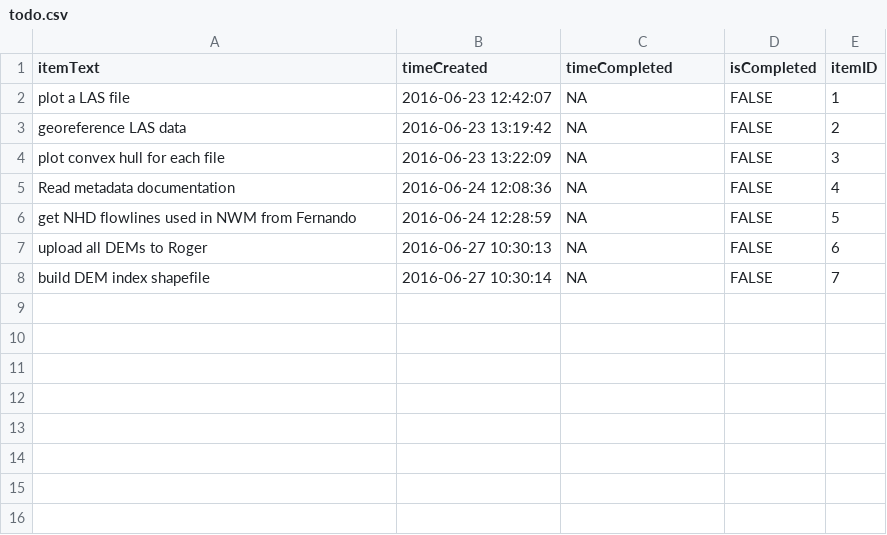
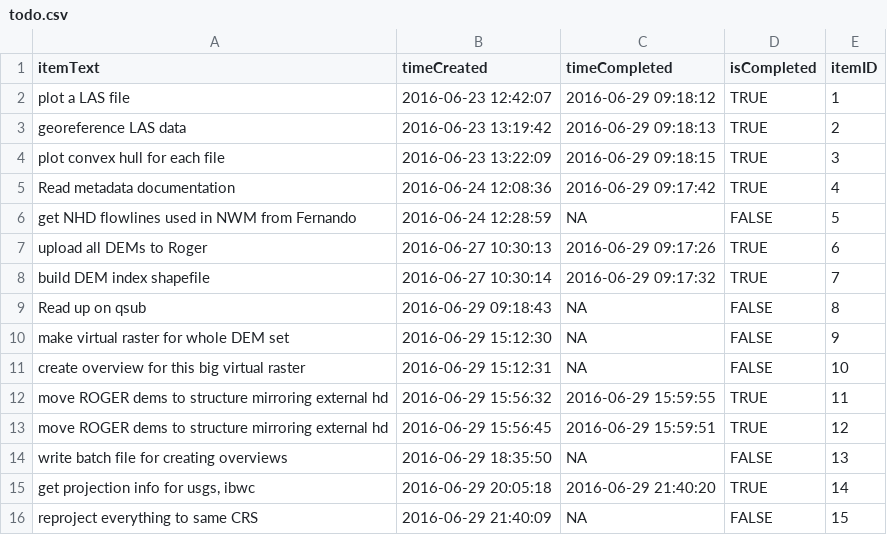
Before and after one commit to markwh/ArroyoColorado, a CSV file: todo.csv, drawn as a sheet.

```diff
--- a/todo.csv
+++ b/todo.csv
@@ -1,8 +1,16 @@
 "itemText","timeCreated","timeCompleted","isCompleted","itemID"
-"plot a LAS file",2016-06-23 12:42:07,NA,FALSE,1
-"georeference LAS data",2016-06-23 13:19:42,NA,FALSE,2
-"plot convex hull for each file",2016-06-23 13:22:09,NA,FALSE,3
-"Read metadata documentation",2016-06-24 12:08:36,NA,FALSE,4
+"plot a LAS file",2016-06-23 12:42:07,2016-06-29 09:18:12,TRUE,1
+"georeference LAS data",2016-06-23 13:19:42,2016-06-29 09:18:13,TRUE,2
+"plot convex hull for each file",2016-06-23 13:22:09,2016-06-29 09:18:15,TRUE,3
+"Read metadata documentation",2016-06-24 12:08:36,2016-06-29 09:17:42,TRUE,4
 "get NHD flowlines used in NWM from Fernando",2016-06-24 12:28:59,NA,FALSE,5
-"upload all DEMs to Roger",2016-06-27 10:30:13,NA,FALSE,6
-"build DEM index shapefile",2016-06-27 10:30:14,NA,FALSE,7
+"upload all DEMs to Roger",2016-06-27 10:30:13,2016-06-29 09:17:26,TRUE,6
+"build DEM index shapefile",2016-06-27 10:30:14,2016-06-29 09:17:32,TRUE,7
+"Read up on qsub",2016-06-29 09:18:43,NA,FALSE,8
+"make virtual raster for whole DEM set",2016-06-29 15:12:30,NA,FALSE,9
+"create overview for this big virtual raster",2016-06-29 15:12:31,NA,FALSE,10
+"move ROGER dems to structure mirroring external hd",2016-06-29 15:56:32,2016-06-29 15:59:55,TRUE,11
+"move ROGER dems to structure mirroring external hd",2016-06-29 15:56:45,2016-06-29 15:59:51,TRUE,12
+"write batch file for creating overviews",2016-06-29 18:35:50,NA,FALSE,13
+"get projection info for usgs, ibwc",2016-06-29 20:05:18,2016-06-29 21:40:20,TRUE,14
+"reproject everything to same CRS",2016-06-29 21:40:09,NA,FALSE,15
```
Also changed, not shown: 2 other files.
